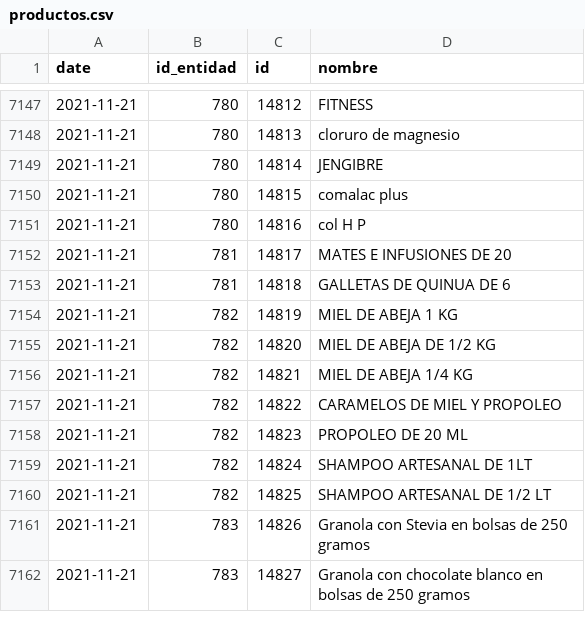
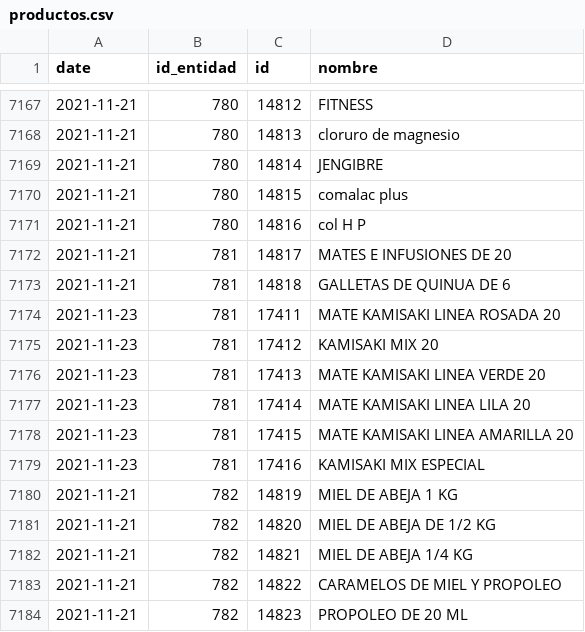
Before and after one commit to mauforonda/consumelonuestro, a CSV file: data/productos.csv, drawn as a sheet; only a part is shown, gaps mark what is left out; the shorter side is filled out with more unchanged rows; the diff covers the shown part only; the diff names each change by its address in the sheet, - before the commit and + after, or states it on an @@ line.

```diff
--- a/data/productos.csv
+++ b/data/productos.csv
+row 7174: 2021-11-23 | 781 | 17411 | MATE KAMISAKI LINEA ROSADA 20
+row 7175: 2021-11-23 | 781 | 17412 | KAMISAKI MIX 20
+row 7176: 2021-11-23 | 781 | 17413 | MATE KAMISAKI LINEA VERDE 20
+row 7177: 2021-11-23 | 781 | 17414 | MATE KAMISAKI LINEA LILA 20
+row 7178: 2021-11-23 | 781 | 17415 | MATE KAMISAKI LINEA AMARILLA 20
+row 7179: 2021-11-23 | 781 | 17416 | KAMISAKI MIX ESPECIAL
```
Also changed, not shown: 41 added rows elsewhere in this file, data/entidades.csv.
